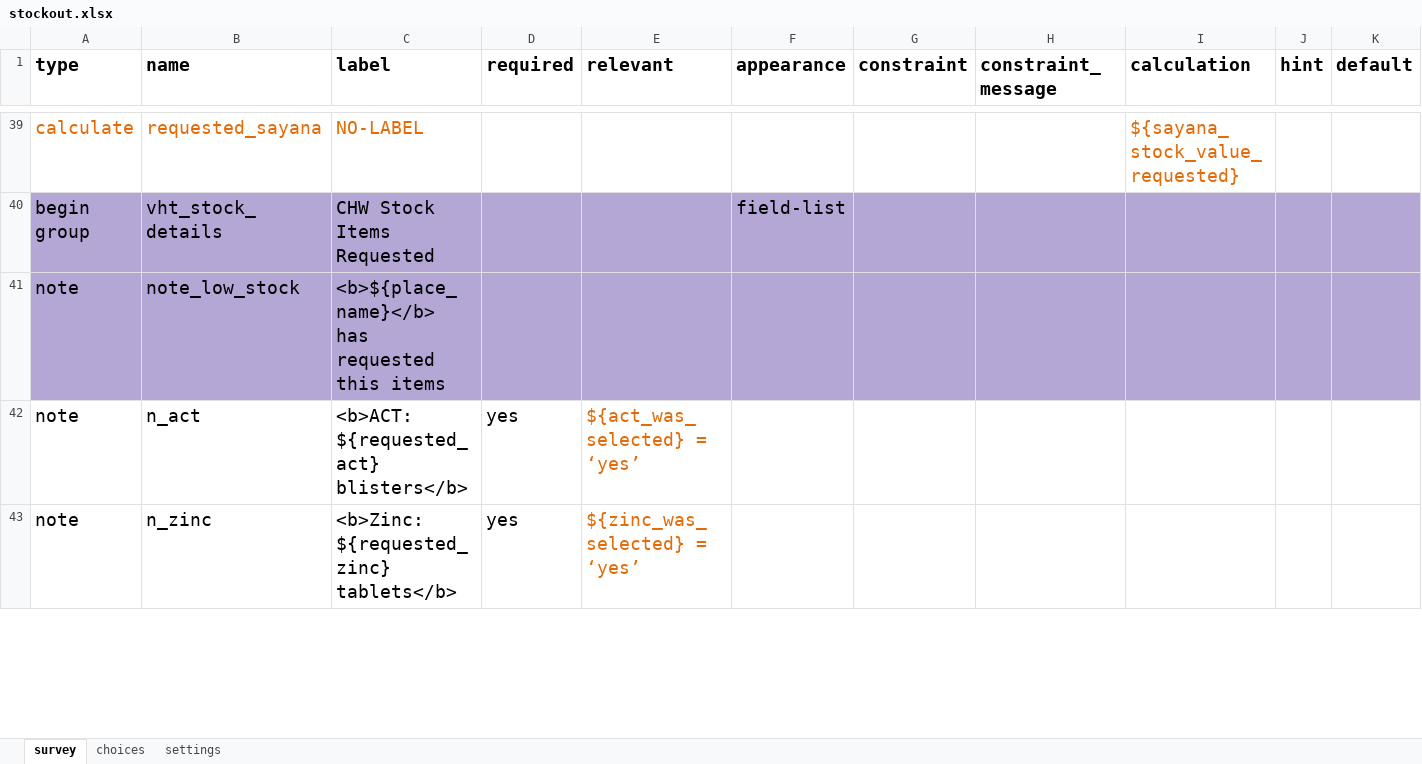
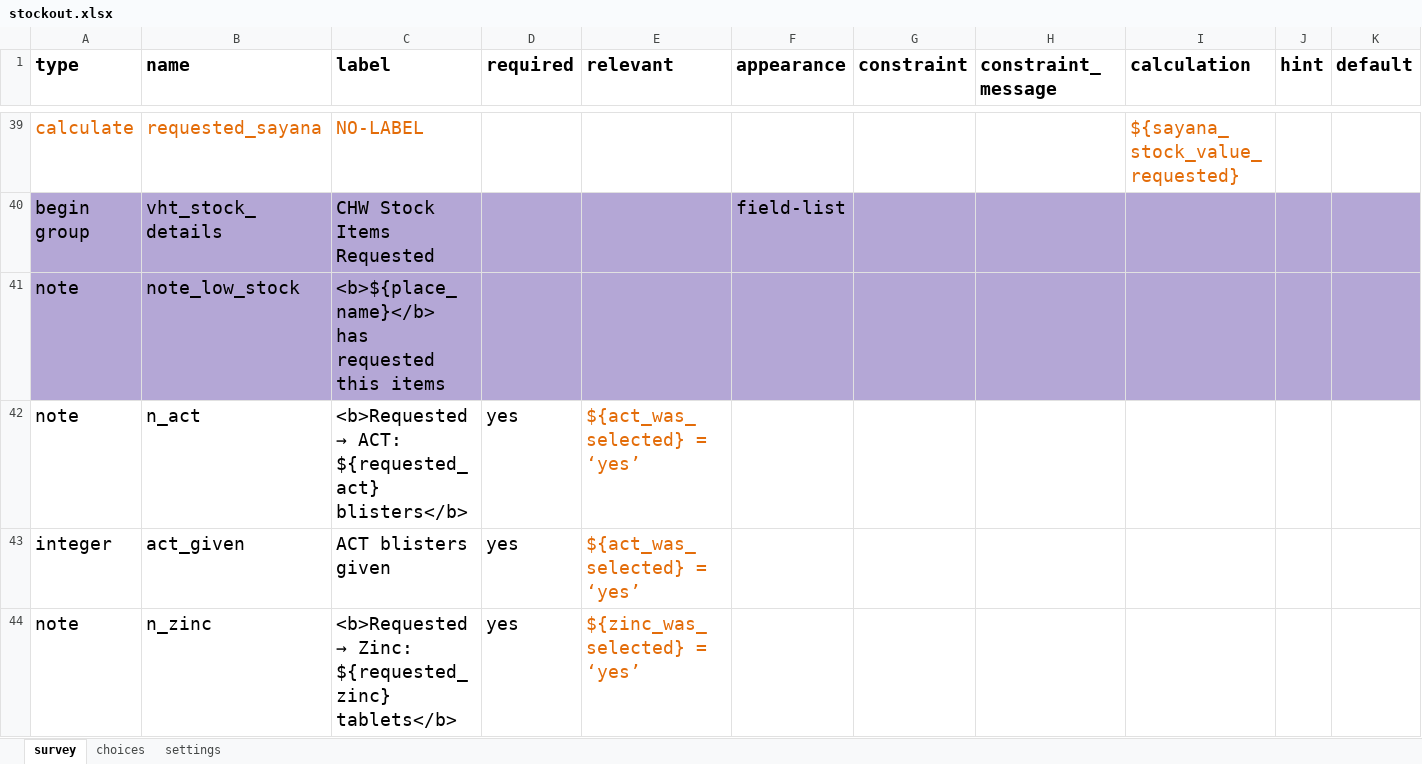
Before and after one commit to KiharaSimon/lwala-config, an Excel workbook: forms/app/stockout.xlsx, sheet survey, drawn as a sheet; only a part is shown, gaps mark what is left out; values as stored, in another font and other column widths than the file's, no borders; conditional formats not drawn; addresses are those after the commit; rows hold the shown columns only; the diff covers the shown part only; the diff names each change by its address in the sheet, - before the commit and + after, or states it on an @@ line.

Commit message:
Adding a field to update input stock given in stockout task workflow

```diff
--- a/forms/app/stockout.xlsx (sheet survey)
+++ b/forms/app/stockout.xlsx (sheet survey)
@@ C42 (label): <b>ACT: ${requested_act} blisters</b> → <b>Requested → ACT: ${requested_act} blisters</b> @@
+row 43: integer | act_given | ACT blisters given | yes | ${act_was_selected} = ‘yes’
@@ C44 (label): <b>Zinc: ${requested_zinc} tablets</b> → <b>Requested → Zinc: ${requested_zinc} tablets</b> @@
```
Also changed, not shown: 5 added rows and 4 edited cells elsewhere in this sheet, 2 other files.
